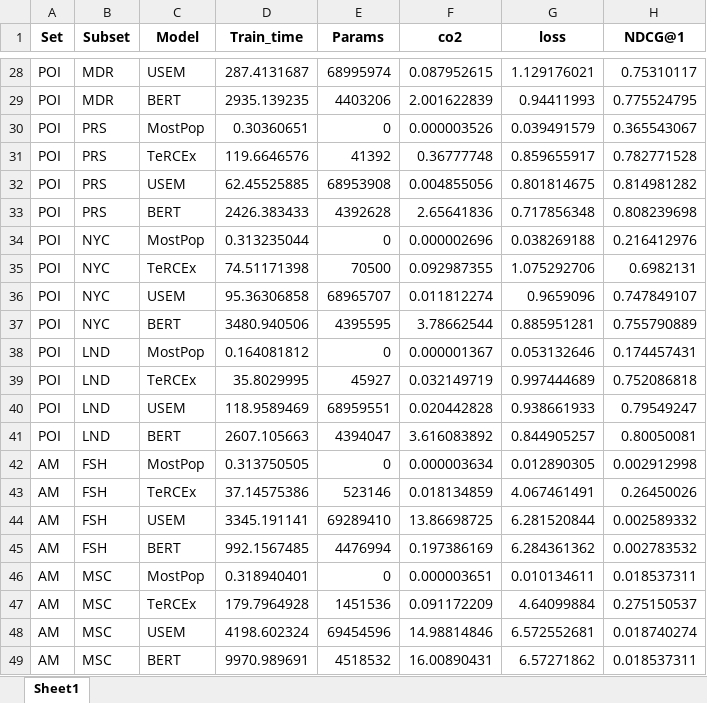
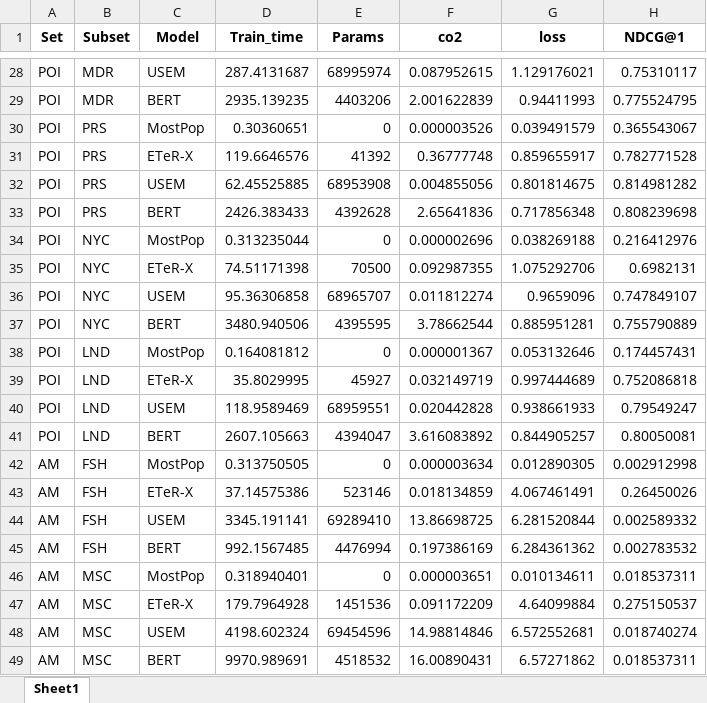
Before and after one commit to pablo-pnunez/TAVtext, an Excel workbook: models/all_cold_start_data.xlsx, sheet Sheet1, drawn as a sheet; only a part is shown, gaps mark what is left out; values as stored, in another font and other column widths than the file's, no borders; the diff covers the shown part only; the diff names each change by its address in the sheet, - before the commit and + after, or states it on an @@ line.

```diff
--- a/models/all_cold_start_data.xlsx (sheet Sheet1)
+++ b/models/all_cold_start_data.xlsx (sheet Sheet1)
-C31 (Model): TeRCEx
+C31 (Model): ETeR-X
-C35 (Model): TeRCEx
+C35 (Model): ETeR-X
-C39 (Model): TeRCEx
+C39 (Model): ETeR-X
-C43 (Model): TeRCEx
+C43 (Model): ETeR-X
-C47 (Model): TeRCEx
+C47 (Model): ETeR-X
```
Also changed, not shown: 7 edited cells elsewhere in this sheet, models/all_baseline_data.xlsx, output/baselines_results.xlsx, 10 other files.
